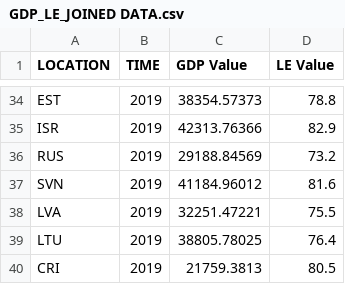
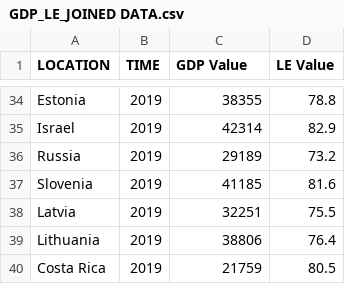
Before and after one commit to MaxRyland/MaxRyland.github.io, a CSV file: Project/GDP_LE_JOINED DATA.csv, drawn as a sheet; only a part is shown, gaps mark what is left out; the diff covers the shown part only; the diff names each change by its address in the sheet, - before the commit and + after, or states it on an @@ line.

```diff
--- a/Project/GDP_LE_JOINED DATA.csv
+++ b/Project/GDP_LE_JOINED DATA.csv
-A34 (LOCATION): EST
+A34 (LOCATION): Estonia
-C34 (GDP Value): 38354.57373
+C34 (GDP Value): 38355
-A35 (LOCATION): ISR
+A35 (LOCATION): Israel
-C35 (GDP Value): 42313.76366
+C35 (GDP Value): 42314
-A36 (LOCATION): RUS
+A36 (LOCATION): Russia
-C36 (GDP Value): 29188.84569
+C36 (GDP Value): 29189
-A37 (LOCATION): SVN
+A37 (LOCATION): Slovenia
-C37 (GDP Value): 41184.96012
+C37 (GDP Value): 41185
-A38 (LOCATION): LVA
+A38 (LOCATION): Latvia
-C38 (GDP Value): 32251.47221
+C38 (GDP Value): 32251
-A39 (LOCATION): LTU
+A39 (LOCATION): Lithuania
-C39 (GDP Value): 38805.78025
+C39 (GDP Value): 38806
-A40 (LOCATION): CRI
+A40 (LOCATION): Costa Rica
-C40 (GDP Value): 21759.3813
+C40 (GDP Value): 21759
```
Also changed, not shown: 63 edited cells elsewhere in this file.
